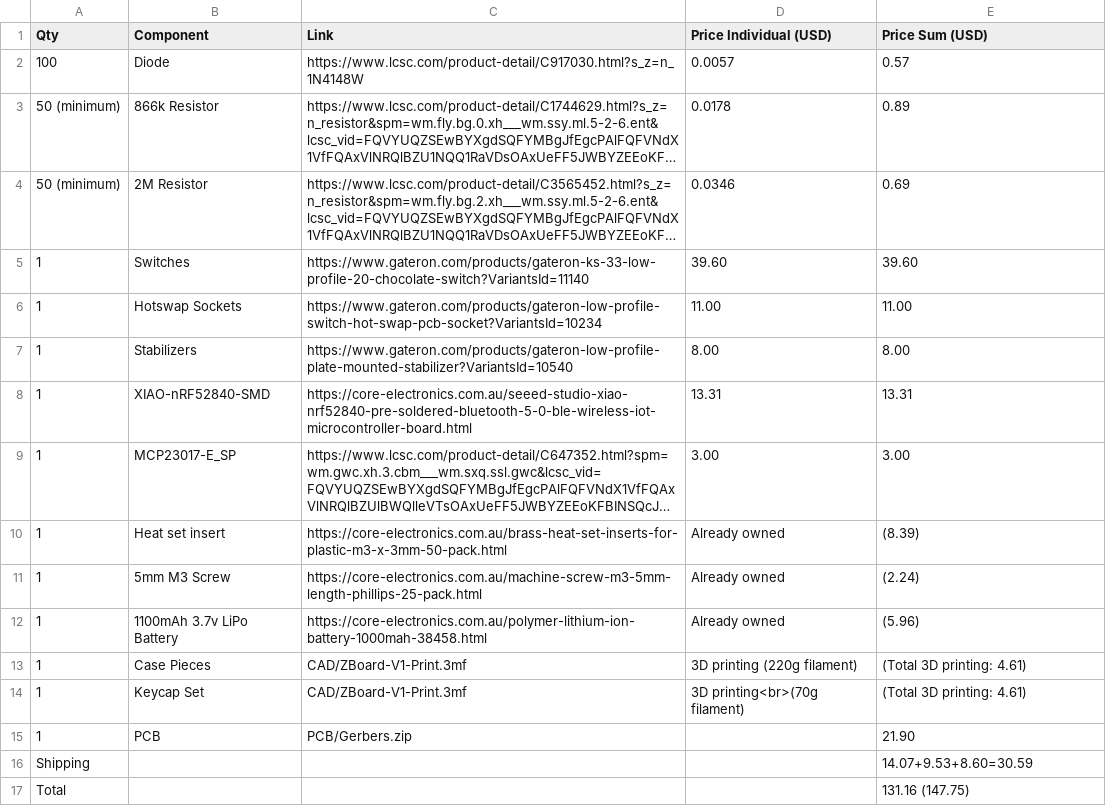
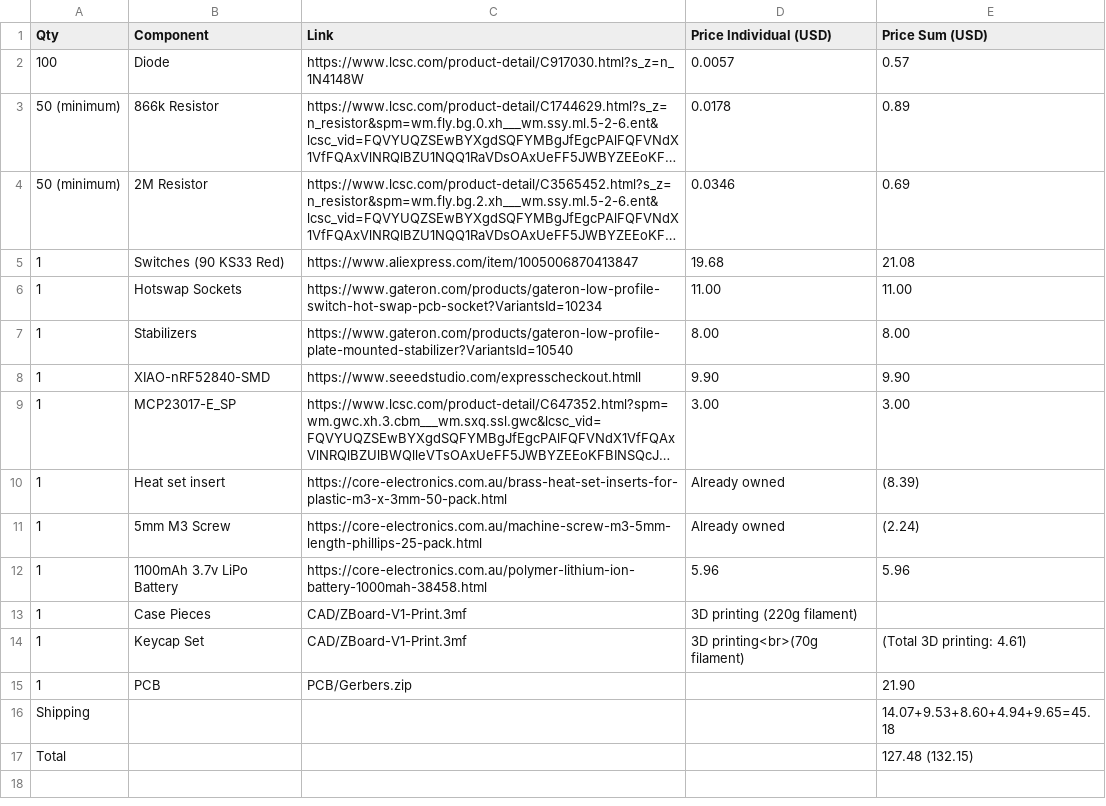
Before and after one commit to ZeusyBoy98/ZBoard-V1, a CSV file: BOM.csv, drawn as a sheet; long unchanged cells end in …; removed rows and columns are numbered as before the commit, all else as after; the diff names each change by its address in the sheet, - before the commit and + after, or states it on an @@ line.

Commit message:
Update BOM

```diff
--- a/BOM.csv
+++ b/BOM.csv
-row 5: 1 | Switches | https://www.gateron.com/products/gateron-ks-33-low-profile-20-chocolate-switch?VariantsId=11140 | 39.60 | 39.60
+row 5: 1 | Switches (90 KS33 Red) | https://www.aliexpress.com/item/1005006870413847 | 19.68 | 21.08
-C8 (Link): https://core-electronics.com.au/seeed-studio-xiao-nrf52840-pre-soldered-bluetooth-5-0-ble-wireless-iot-microcontroller-board.html
+C8 (Link): https://www.seeedstudio.com/expresscheckout.htmll
-D8 (Price Individual (USD)): 13.31
+D8 (Price Individual (USD)): 9.90
-E8 (Price Sum (USD)): 13.31
+E8 (Price Sum (USD)): 9.90
-D12 (Price Individual (USD)): Already owned
+D12 (Price Individual (USD)): 5.96
-E12 (Price Sum (USD)): (5.96)
+E12 (Price Sum (USD)): 5.96
-E13 (Price Sum (USD)): (Total 3D printing: 4.61)
+E13 (Price Sum (USD)): (empty)
-E16 (Price Sum (USD)): 14.07+9.53+8.60=30.59
+E16 (Price Sum (USD)): 14.07+9.53+8.60+4.94+9.65=45.18
-E17 (Price Sum (USD)): 131.16 (147.75)
+E17 (Price Sum (USD)): 127.48 (132.15)
```
